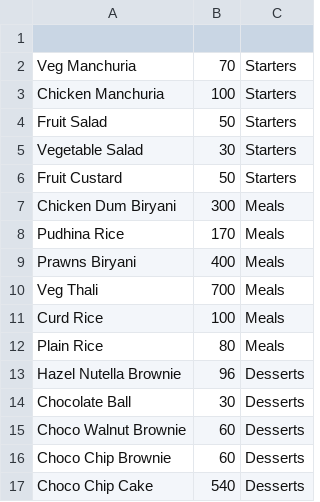
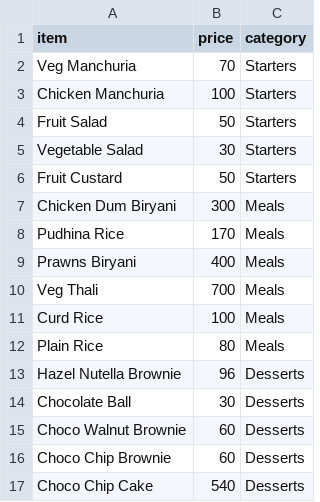
Before and after one commit to StrangelyDone/Python_project_rms, a CSV file: Menu.csv, drawn as a sheet; the diff names each change by its address in the sheet, - before the commit and + after, or states it on an @@ line.

```diff
--- a/Menu.csv
+++ b/Menu.csv
-row 1: (empty)
+row 1: item | price | category
```
Also changed, not shown: 1 other file.
